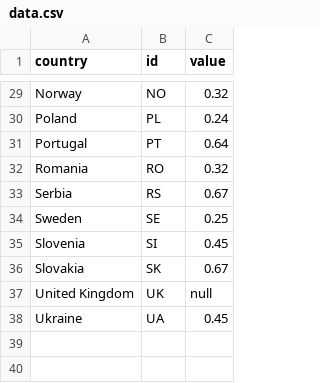
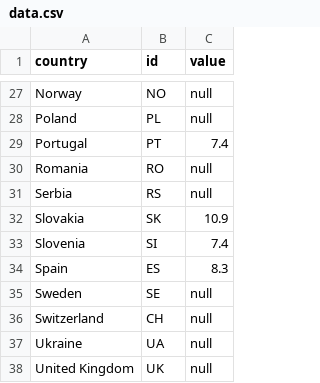
Before and after one commit to EuranetPlus/inflation-rate-april, a CSV file: static/data/thematic/data.csv, drawn as a sheet; only a part is shown, gaps mark what is left out; removed rows and columns are numbered as before the commit, all else as after; the diff covers the shown part only; the diff names each change by its address in the sheet, - before the commit and + after, or states it on an @@ line.

```diff
--- a/static/data/thematic/data.csv
+++ b/static/data/thematic/data.csv
-C27 (value): 0.32
+C27 (value): null
-C28 (value): 0.24
+C28 (value): null
-C29 (value): 0.64
+C29 (value): 7.4
-C30 (value): 0.32
+C30 (value): null
-C31 (value): 0.67
+C31 (value): null
-row 34: Sweden | SE | 0.25
-row 35: Slovenia | SI | 0.45
-C32 (value): 0.67
+C32 (value): 10.9
+row 33: Slovenia | SI | 7.4
+row 34: Spain | ES | 8.3
+row 35: Sweden | SE | null
+row 36: Switzerland | CH | null
+row 37: Ukraine | UA | null
-row 38: Ukraine | UA | 0.45
```
Also changed, not shown: 7 added rows, 9 removed rows and 15 edited cells elsewhere in this file.
